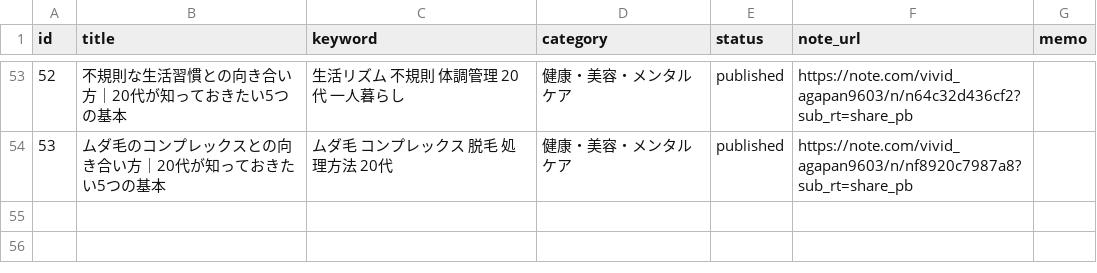
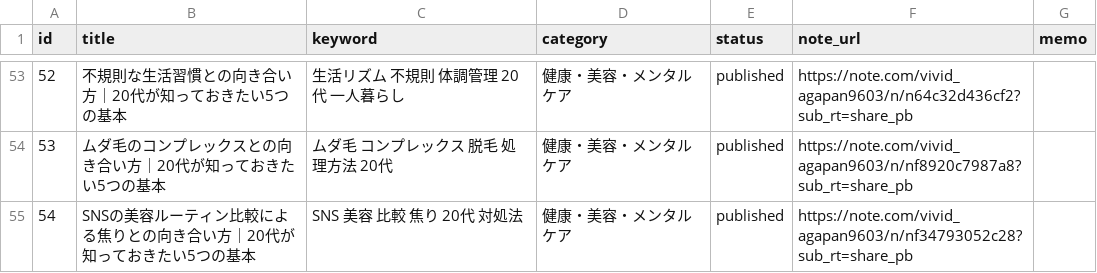
Before and after one commit to ryunosukes0820-ai/ai-side-business, a CSV file: note-auto/topics.csv, drawn as a sheet; only a part is shown, gaps mark what is left out; the diff names each change by its address in the sheet, - before the commit and + after, or states it on an @@ line.

```diff
--- a/note-auto/topics.csv
+++ b/note-auto/topics.csv
+row 55: 54 | SNSの美容ルーティン比較による焦りとの向き合い方｜20代が知っておきたい5つの基本 | SNS 美容 比較 焦り 20代 対処法 | 健康・美容・メンタルケア | published | https://note.com/vivid_agapan9603/n/nf34793052c28?sub_rt=share_pb
```
Also changed, not shown: note-auto/social/promotions.csv, 3 other files.
